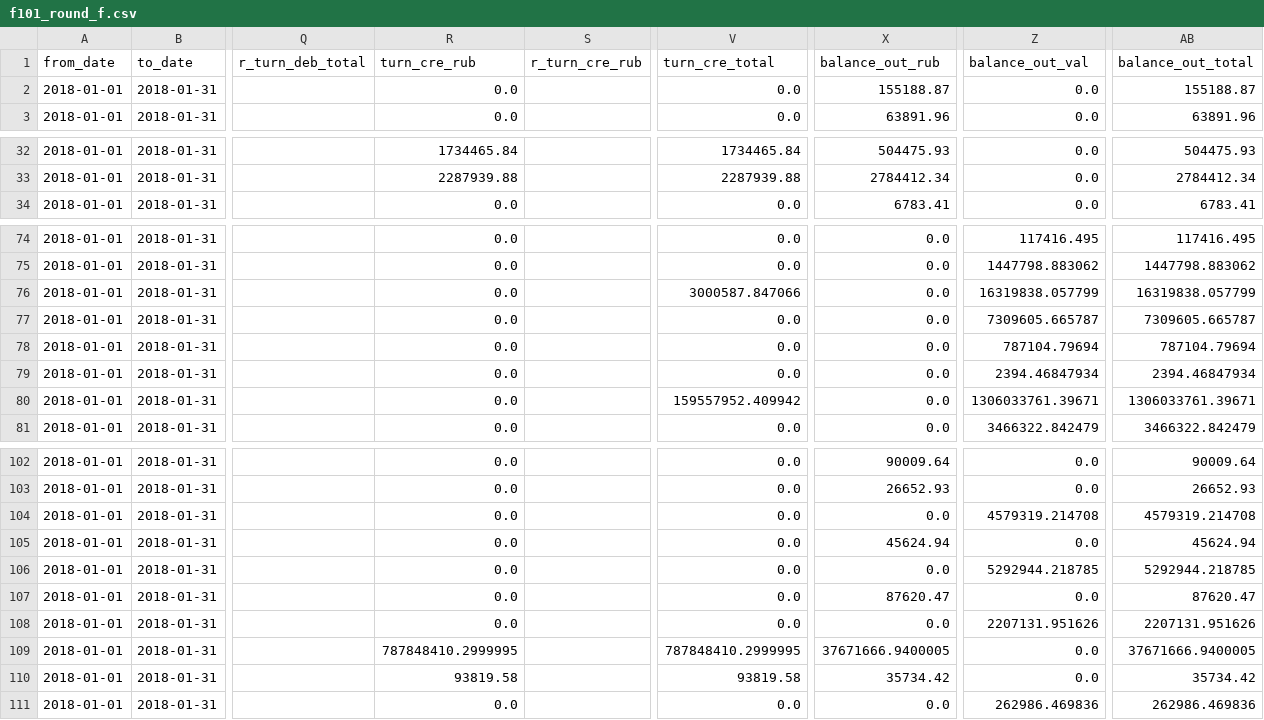
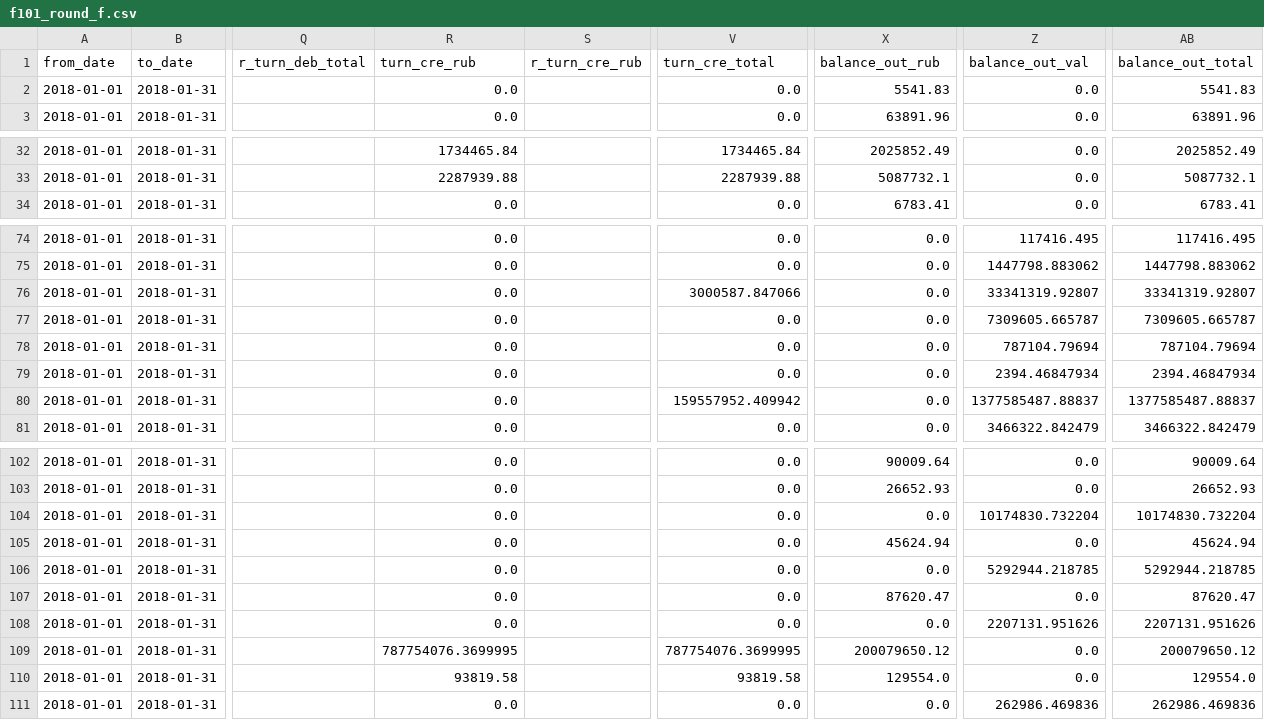
Before and after one commit to VitaliyDrozdov/NFLX_ETL, a CSV file: data_mart/f101_round_f.csv, drawn as a sheet; only a part is shown, gaps mark what is left out; the diff covers the shown part only; the diff names each change by its address in the sheet, - before the commit and + after, or states it on an @@ line.

```diff
--- a/data_mart/f101_round_f.csv
+++ b/data_mart/f101_round_f.csv
-X2 (balance_out_rub): 155188.87
+X2 (balance_out_rub): 5541.83
-AB2 (balance_out_total): 155188.87
+AB2 (balance_out_total): 5541.83
-X32 (balance_out_rub): 504475.93
+X32 (balance_out_rub): 2025852.49
-AB32 (balance_out_total): 504475.93
+AB32 (balance_out_total): 2025852.49
-X33 (balance_out_rub): 2784412.34
+X33 (balance_out_rub): 5087732.1
-AB33 (balance_out_total): 2784412.34
+AB33 (balance_out_total): 5087732.1
-Z76 (balance_out_val): 16319838.057799
+Z76 (balance_out_val): 33341319.92807
-AB76 (balance_out_total): 16319838.057799
+AB76 (balance_out_total): 33341319.92807
-Z80 (balance_out_val): 1306033761.39671
+Z80 (balance_out_val): 1377585487.88837
-AB80 (balance_out_total): 1306033761.39671
+AB80 (balance_out_total): 1377585487.88837
-Z104 (balance_out_val): 4579319.214708
+Z104 (balance_out_val): 10174830.732204
-AB104 (balance_out_total): 4579319.214708
+AB104 (balance_out_total): 10174830.732204
-R109 (turn_cre_rub): 787848410.2999995
+R109 (turn_cre_rub): 787754076.3699995
-V109 (turn_cre_total): 787848410.2999995
+V109 (turn_cre_total): 787754076.3699995
-X109 (balance_out_rub): 37671666.9400005
+X109 (balance_out_rub): 200079650.12
-AB109 (balance_out_total): 37671666.9400005
+AB109 (balance_out_total): 200079650.12
-X110 (balance_out_rub): 35734.42
+X110 (balance_out_rub): 129554.0
-AB110 (balance_out_total): 35734.42
+AB110 (balance_out_total): 129554.0
```
Also changed, not shown: 64 edited cells elsewhere in this file, 5 other files.
